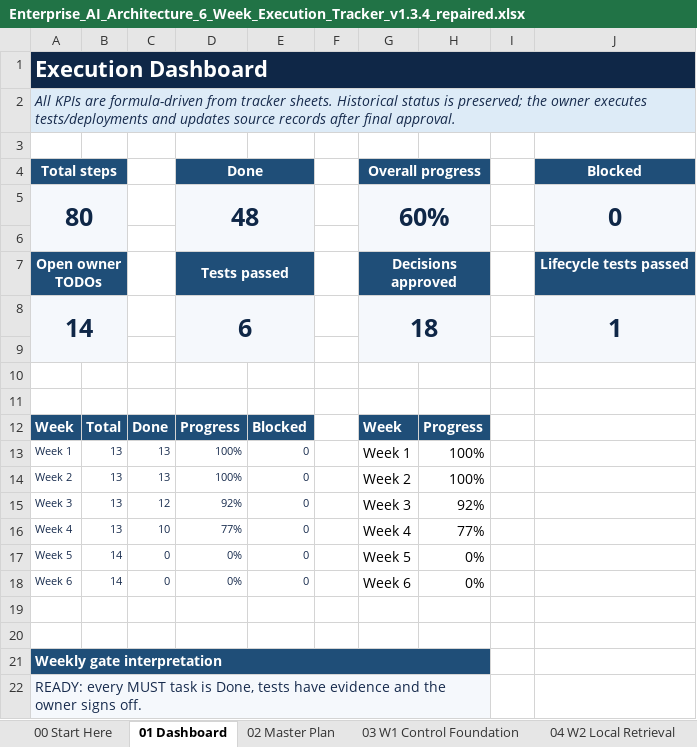
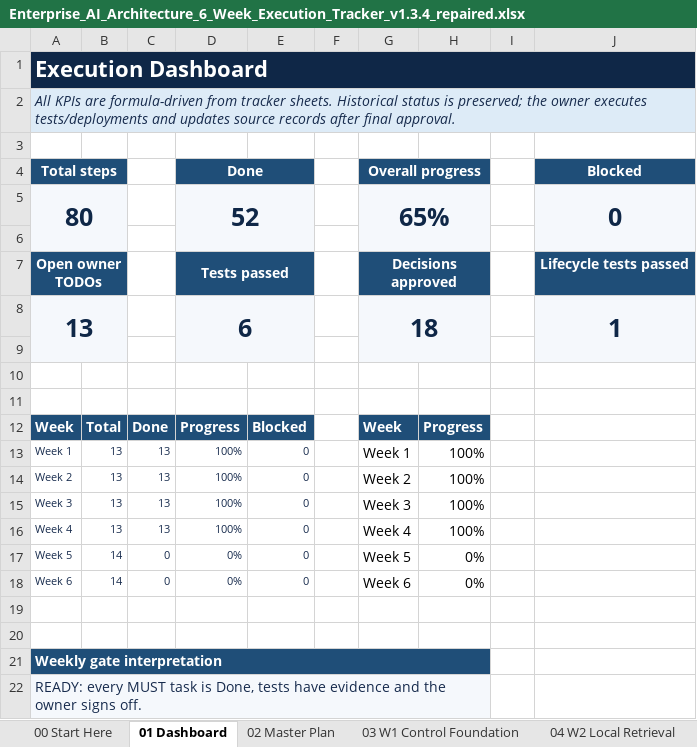
Before and after one commit to gprai/enterprize_ai_platform, an Excel workbook: docs/governance/Enterprise_AI_Architecture_6_Week_Execution_Tracker_v1.3.4_repaired.xlsx, sheet 01 Dashboard, drawn as a sheet; only a part is shown; values as stored, in another font and other column widths than the file's, no borders; charts and pictures and conditional formats not drawn; the diff names each change by its address in the sheet, - before the commit and + after, or states it on an @@ line.

```diff
--- a/docs/governance/Enterprise_AI_Architecture_6_Week_Execution_Tracker_v1.3.4_repaired.xlsx (sheet 01 Dashboard)
+++ b/docs/governance/Enterprise_AI_Architecture_6_Week_Execution_Tracker_v1.3.4_repaired.xlsx (sheet 01 Dashboard)
-D5: 48
+D5: 52
-G5: 60%
+G5: 65%
-A8: 14
+A8: 13
-C15: 12
+C15: 13
-D15: 92%
+D15: 100%
-H15: 92%
+H15: 100%
-C16: 10
+C16: 13
-D16: 77%
+D16: 100%
-H16: 77%
+H16: 100%
```
Also changed, not shown: sheet 02 Master Plan, sheet 13 Owner TODOs, sheet 06 W4 API and Agent, sheet 18 Learning Journey, hidden cells, charts or pictures, 8 other files.
